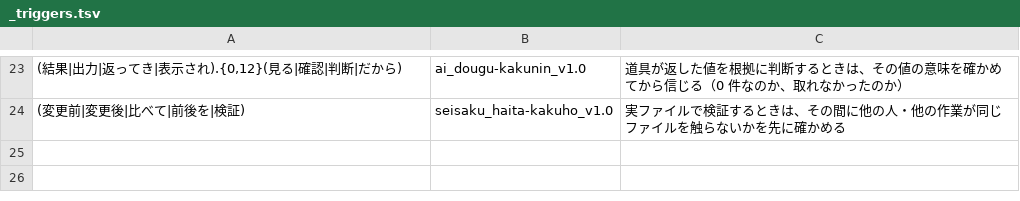
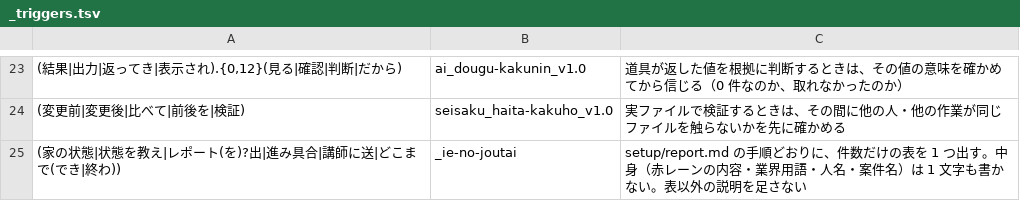
Before and after one commit to ai-hisho-lab/saho-starter, a TSV file: saho/_triggers.tsv, drawn as a sheet; only a part is shown, gaps mark what is left out.

```diff
--- a/saho/_triggers.tsv
+++ b/saho/_triggers.tsv
@@ -24 +24,2 @@
 (変更前|変更後|比べて|前後を|検証)	seisaku_haita-kakuho_v1.0	実ファイルで検証するときは、その間に他の人・他の作業が同じファイルを触らないかを先に確かめる
+(家の状態|状態を教え|レポート(を)?出|進み具合|講師に送|どこまで(でき|終わ))	_ie-no-joutai	setup/report.md の手順どおりに、件数だけの表を 1 つ出す。中身（赤レーンの内容・業界用語・人名・案件名）は 1 文字も書かない。表以外の説明を足さない
```
Also changed, not shown: 3 other files.
